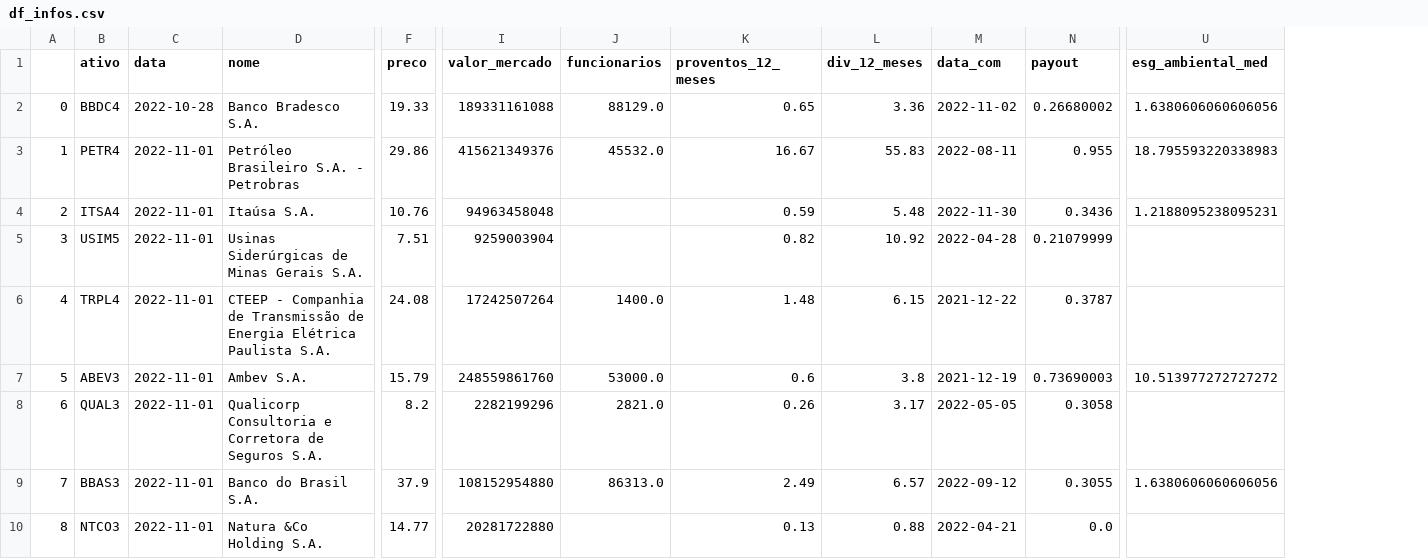
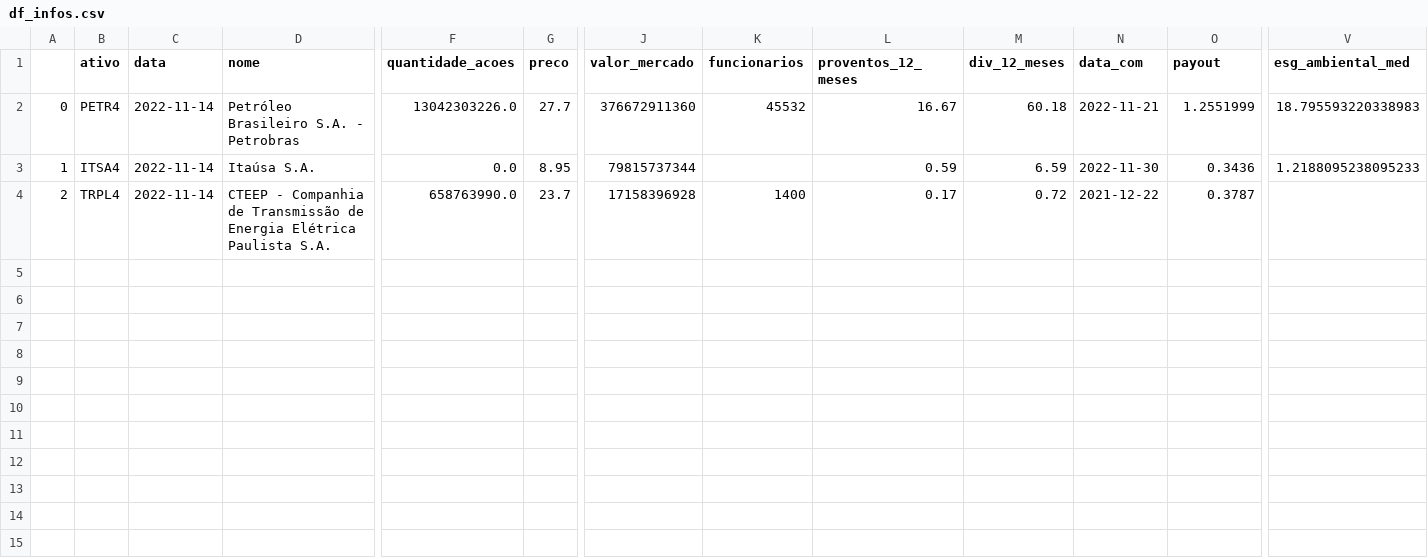
Before and after one commit to TiagoVivas/analise_fundamentalista_de_ativos, a CSV file: df_infos.csv, drawn as a sheet; only a part is shown, gaps mark what is left out; removed rows and columns are numbered as before the commit, all else as after; rows hold the shown columns only; the diff names each change by its address in the sheet, - before the commit and + after, or states it on an @@ line.

```diff
--- a/df_infos.csv
+++ b/df_infos.csv
+column F (quantidade_acoes), rows 2-4: 13042303226.0 | 0.0 | 658763990.0
-row 2: 0 | BBDC4 | 2022-10-28 | Banco Bradesco S.A. | 19.33 | 189331161088 | 88129.0 | 0.65 | 3.36 | 2022-11-02 | 0.26680002 | 1.6380606060606056
-A2: 1
+A2: 0
-C2:C3 (data): 2022-11-01
+C2:C3 (data): 2022-11-14
-G2 (preco): 29.86
+G2 (preco): 27.7
-J2 (valor_mercado): 415621349376
+J2 (valor_mercado): 376672911360
-K2 (funcionarios): 45532.0
+K2 (funcionarios): 45532
-M2 (div_12_meses): 55.83
+M2 (div_12_meses): 60.18
-N2 (data_com): 2022-08-11
+N2 (data_com): 2022-11-21
-O2 (payout): 0.955
+O2 (payout): 1.2551999
-A3: 2
+A3: 1
-G3 (preco): 10.76
+G3 (preco): 8.95
-J3 (valor_mercado): 94963458048
+J3 (valor_mercado): 79815737344
-M3 (div_12_meses): 5.48
+M3 (div_12_meses): 6.59
-V3 (esg_ambiental_med): 1.2188095238095231
+V3 (esg_ambiental_med): 1.2188095238095233
-row 5: 3 | USIM5 | 2022-11-01 | Usinas Siderúrgicas de Minas Gerais S.A. | 7.51 | 9259003904 |  | 0.82 | 10.92 | 2022-04-28 | 0.21079999
-A4: 4
+A4: 2
-C4 (data): 2022-11-01
+C4 (data): 2022-11-14
-G4 (preco): 24.08
+G4 (preco): 23.7
-J4 (valor_mercado): 17242507264
+J4 (valor_mercado): 17158396928
-K4 (funcionarios): 1400.0
+K4 (funcionarios): 1400
-L4 (proventos_12_meses): 1.48
+L4 (proventos_12_meses): 0.17
-M4 (div_12_meses): 6.15
+M4 (div_12_meses): 0.72
-row 7: 5 | ABEV3 | 2022-11-01 | Ambev S.A. | 15.79 | 248559861760 | 53000.0 | 0.6 | 3.8 | 2021-12-19 | 0.73690003 | 10.513977272727272
-row 8: 6 | QUAL3 | 2022-11-01 | Qualicorp Consultoria e Corretora de Seguros S.A. | 8.2 | 2282199296 | 2821.0 | 0.26 | 3.17 | 2022-05-05 | 0.3058
-row 9: 7 | BBAS3 | 2022-11-01 | Banco do Brasil S.A. | 37.9 | 108152954880 | 86313.0 | 2.49 | 6.57 | 2022-09-12 | 0.3055 | 1.6380606060606056
-row 10: 8 | NTCO3 | 2022-11-01 | Natura &Co Holding S.A. | 14.77 | 20281722880 |  | 0.13 | 0.88 | 2022-04-21 | 0.0
```
Also changed, not shown: df_balanco.csv, df_financas.csv, 6 other files.
